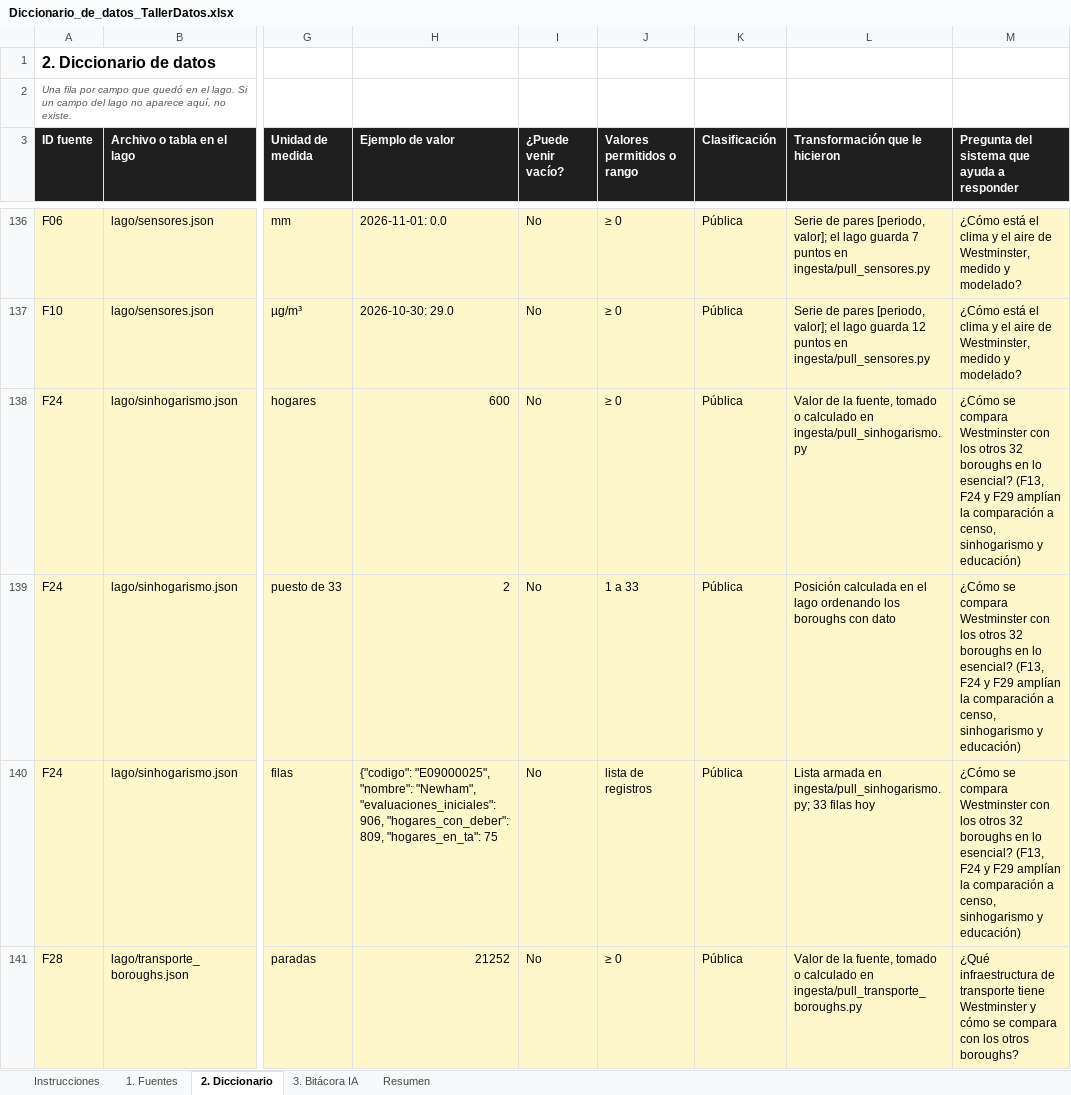
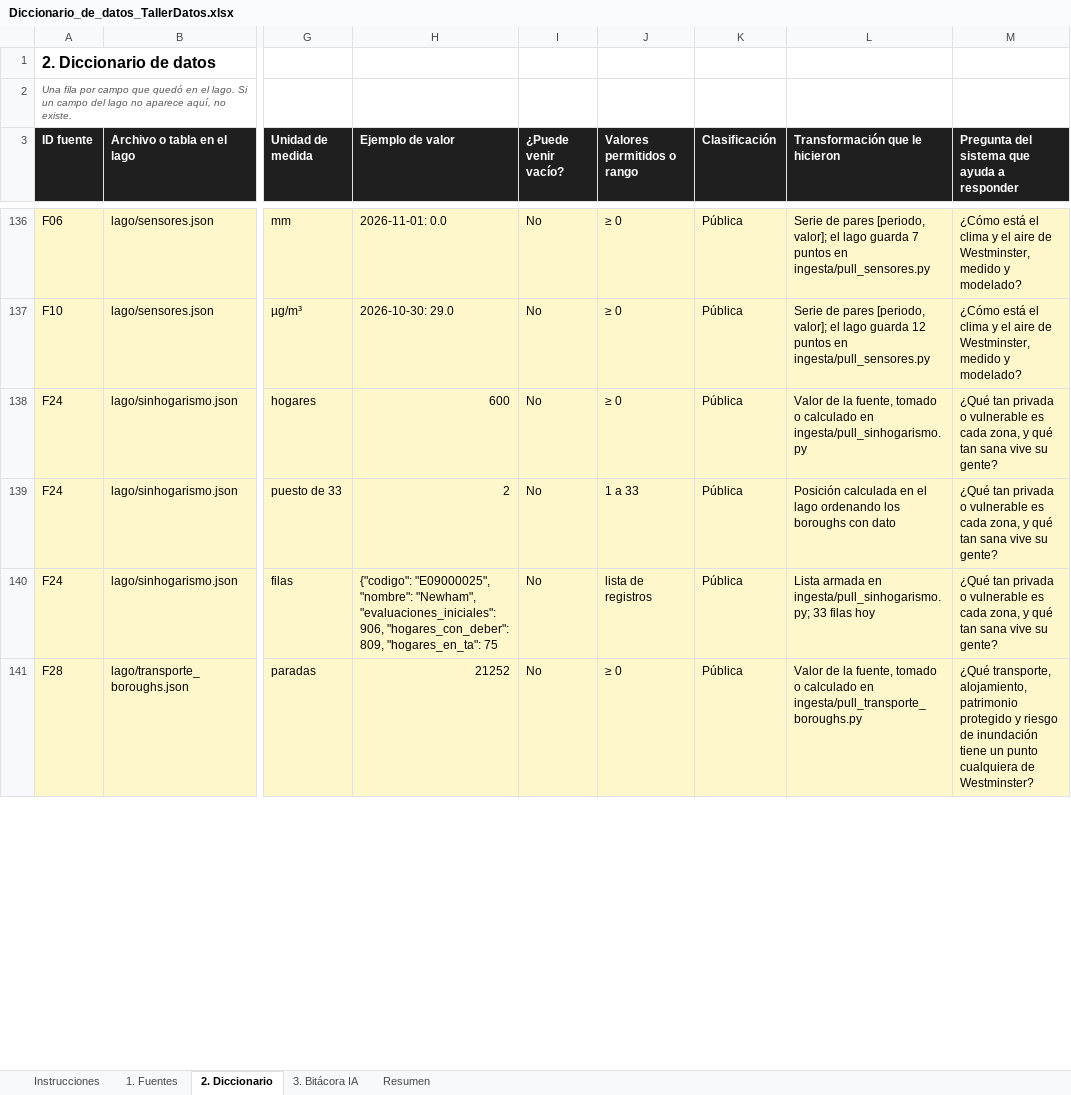
Before and after one commit to JeanArdila711/cerebro-londres, an Excel workbook: cerebro-londres/Diccionario_de_datos_TallerDatos.xlsx, sheet 2. Diccionario, drawn as a sheet; only a part is shown, gaps mark what is left out; values as stored, in another font and other column widths than the file's, no borders; the diff covers the shown part only; the diff names each change by its address in the sheet, - before the commit and + after, or states it on an @@ line.

```diff
--- a/cerebro-londres/Diccionario_de_datos_TallerDatos.xlsx (sheet 2. Diccionario)
+++ b/cerebro-londres/Diccionario_de_datos_TallerDatos.xlsx (sheet 2. Diccionario)
-M138:M140: ¿Cómo se compara Westminster con los otros 32 boroughs en lo esencial? (F13, F24 y F29 amplían la comparación a censo, sinhogarismo y educación)
+M138:M140: ¿Qué tan privada o vulnerable es cada zona, y qué tan sana vive su gente?
-M141: ¿Qué infraestructura de transporte tiene Westminster y cómo se compara con los otros boroughs?
+M141: ¿Qué transporte, alojamiento, patrimonio protegido y riesgo de inundación tiene un punto cualquiera de Westminster?
```
Also changed, not shown: 108 edited cells elsewhere in this sheet, Diccionario_de_datos_TallerDatos.xlsx.
